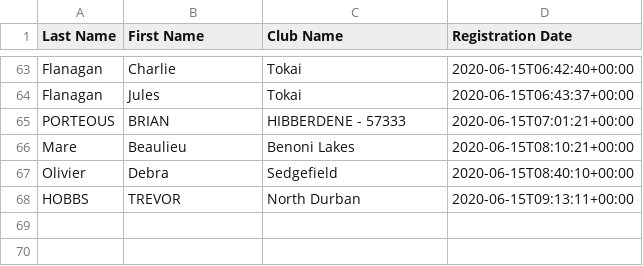
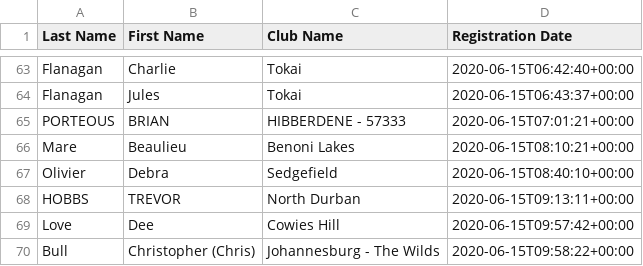
Before and after one commit to kimvanwyk/md410_2021_conv_website, a CSV file: static/docs/virtual_convention_stats.csv, drawn as a sheet; only a part is shown, gaps mark what is left out.

Commit message:
Registree stats backup on Mon Jun 15 12:03:37 SAST 2020

```diff
--- a/static/docs/virtual_convention_stats.csv
+++ b/static/docs/virtual_convention_stats.csv
@@ -68 +68,3 @@ Olivier;Debra;Sedgefield;2020-06-15T08:40:10+00:00
 HOBBS;TREVOR;North Durban;2020-06-15T09:13:11+00:00
+Love;Dee;Cowies Hill;2020-06-15T09:57:42+00:00
+Bull;Christopher (Chris);Johannesburg - The Wilds;2020-06-15T09:58:22+00:00
```
Also changed, not shown: 2 other files.
